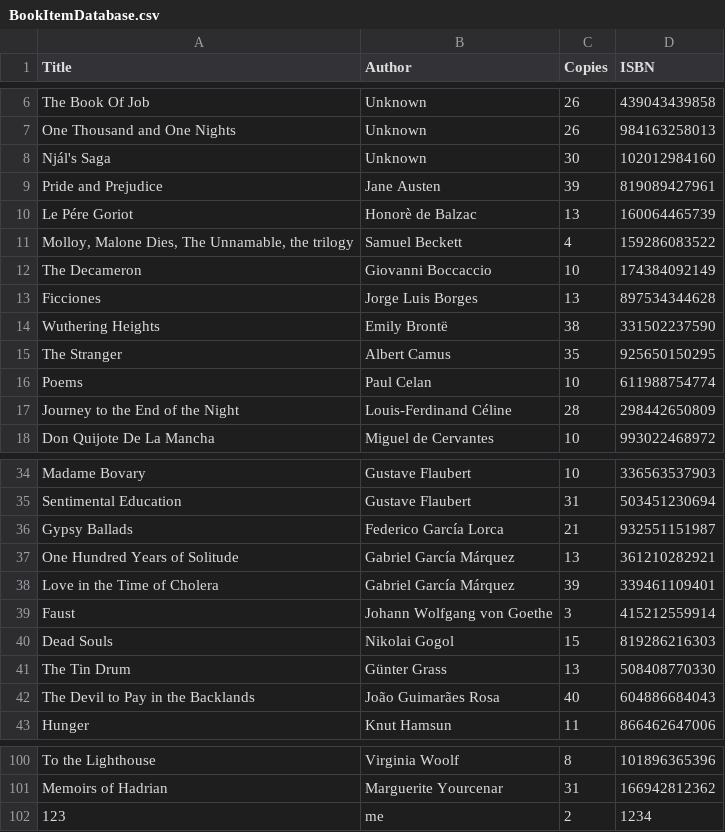
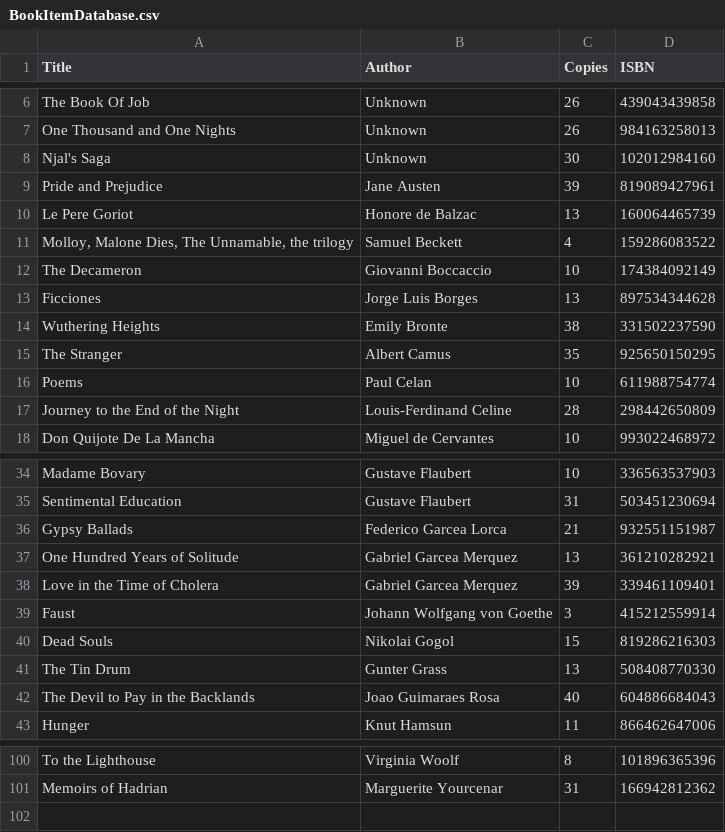
Before and after one commit to 0996736Ilias/schoolopdracht, a CSV file: public-library-system-master/BookItemDatabase.csv, drawn as a sheet; only a part is shown, gaps mark what is left out; the diff covers the shown part only.

```diff
--- a/public-library-system-master/BookItemDatabase.csv
+++ b/public-library-system-master/BookItemDatabase.csv
@@ -7,5 +7,5 @@ The Book Of Job,Unknown,26,439043439858
 One Thousand and One Nights,Unknown,26,984163258013
-Njál's Saga,Unknown,30,102012984160
+Njal's Saga,Unknown,30,102012984160
 Pride and Prejudice,Jane Austen,39,819089427961
-Le Pére Goriot,Honorè de Balzac,13,160064465739
+Le Pere Goriot,Honore de Balzac,13,160064465739
 "Molloy, Malone Dies, The Unnamable, the trilogy",Samuel Beckett,4,159286083522
@@ -13,6 +13,6 @@ The Decameron,Giovanni Boccaccio,10,174384092149
 Ficciones,Jorge Luis Borges,13,897534344628
-Wuthering Heights,Emily Brontë,38,331502237590
+Wuthering Heights,Emily Bronte,38,331502237590
 The Stranger,Albert Camus,35,925650150295
 Poems,Paul Celan,10,611988754774
-Journey to the End of the Night,Louis-Ferdinand Céline,28,298442650809
+Journey to the End of the Night,Louis-Ferdinand Celine,28,298442650809
 Don Quijote De La Mancha,Miguel de Cervantes,10,993022468972
@@ -35,9 +35,9 @@ Madame Bovary,Gustave Flaubert,10,336563537903
 Sentimental Education,Gustave Flaubert,31,503451230694
-Gypsy Ballads,Federico García Lorca,21,932551151987
-One Hundred Years of Solitude,Gabriel García Márquez,13,361210282921
-Love in the Time of Cholera,Gabriel García Márquez,39,339461109401
+Gypsy Ballads,Federico Garcea Lorca,21,932551151987
+One Hundred Years of Solitude,Gabriel Garcea Merquez,13,361210282921
+Love in the Time of Cholera,Gabriel Garcea Merquez,39,339461109401
 Faust,Johann Wolfgang von Goethe,3,415212559914
 Dead Souls,Nikolai Gogol,15,819286216303
-The Tin Drum,Günter Grass,13,508408770330
-The Devil to Pay in the Backlands,João Guimarães Rosa,40,604886684043
+The Tin Drum,Gunter Grass,13,508408770330
+The Devil to Pay in the Backlands,Joao Guimaraes Rosa,40,604886684043
 Hunger,Knut Hamsun,11,866462647006
@@ -101,2 +101 @@ To the Lighthouse,Virginia Woolf,8,101896365396
 Memoirs of Hadrian,Marguerite Yourcenar,31,166942812362
-123,me,2,1234
```
Also changed, not shown: 5 edited cells elsewhere in this file, public-library-system-master/PersonDatabase.csv, 9 other files.
